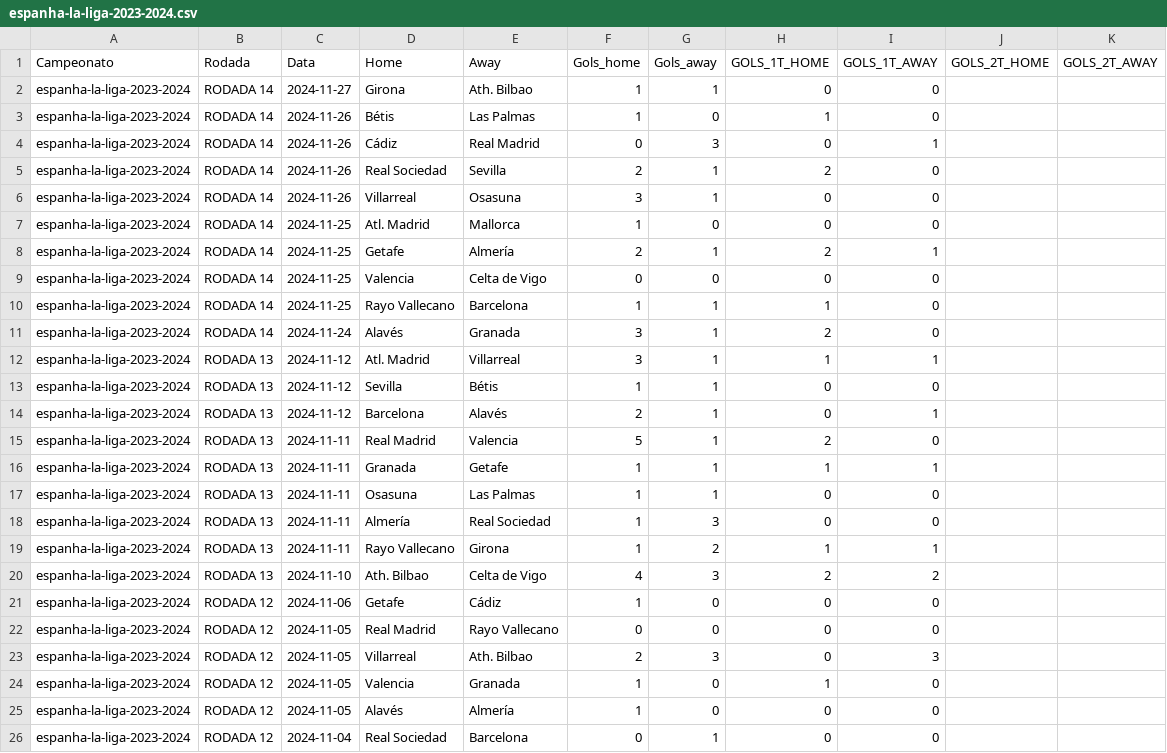
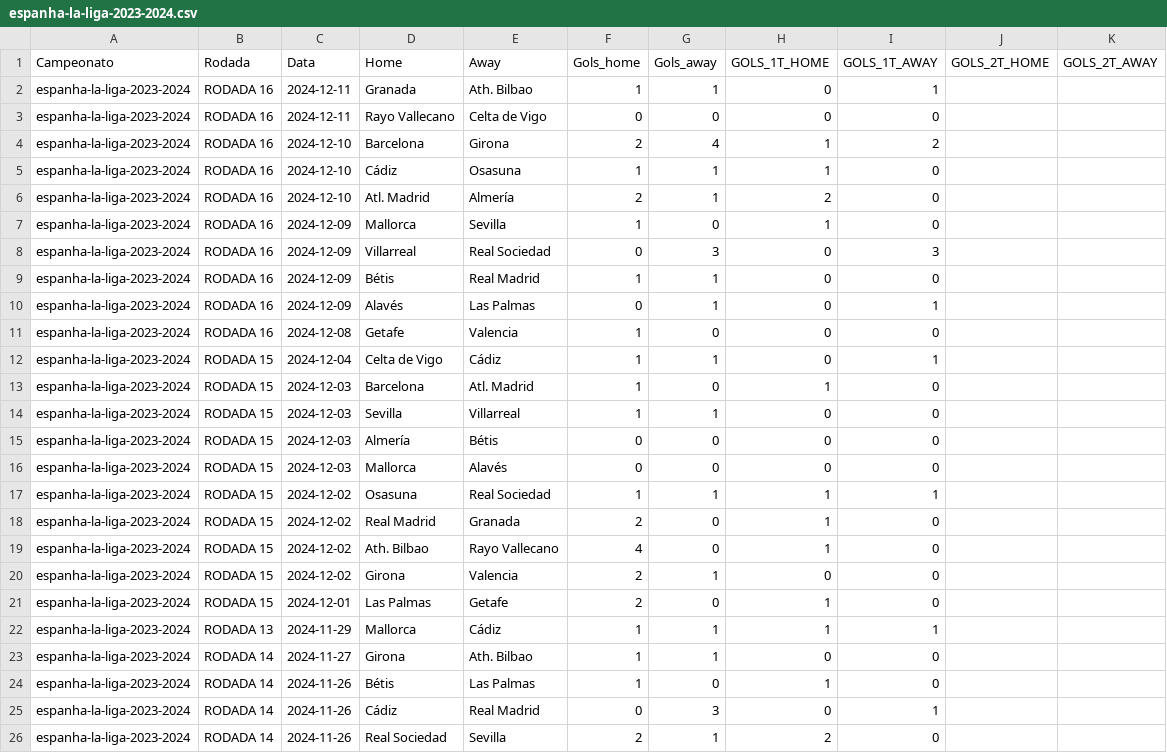
Before and after one commit to FerrerasRP/FootballData, a CSV file: data/raw/espanha-la-liga/em andamento/espanha-la-liga-2023-2024.csv, drawn as a sheet; only a part is shown; the shorter side is filled out with more unchanged rows; the diff names each change by its address in the sheet, - before the commit and + after, or states it on an @@ line.

```diff
--- a/data/raw/espanha-la-liga/em andamento/espanha-la-liga-2023-2024.csv
+++ b/data/raw/espanha-la-liga/em andamento/espanha-la-liga-2023-2024.csv
+row 2: espanha-la-liga-2023-2024 | RODADA 16 | 2024-12-11 | Granada | Ath. Bilbao | 1 | 1 | 0 | 1
+row 3: espanha-la-liga-2023-2024 | RODADA 16 | 2024-12-11 | Rayo Vallecano | Celta de Vigo | 0 | 0 | 0 | 0
+row 4: espanha-la-liga-2023-2024 | RODADA 16 | 2024-12-10 | Barcelona | Girona | 2 | 4 | 1 | 2
+row 5: espanha-la-liga-2023-2024 | RODADA 16 | 2024-12-10 | Cádiz | Osasuna | 1 | 1 | 1 | 0
+row 6: espanha-la-liga-2023-2024 | RODADA 16 | 2024-12-10 | Atl. Madrid | Almería | 2 | 1 | 2 | 0
+row 7: espanha-la-liga-2023-2024 | RODADA 16 | 2024-12-09 | Mallorca | Sevilla | 1 | 0 | 1 | 0
+row 8: espanha-la-liga-2023-2024 | RODADA 16 | 2024-12-09 | Villarreal | Real Sociedad | 0 | 3 | 0 | 3
+row 9: espanha-la-liga-2023-2024 | RODADA 16 | 2024-12-09 | Bétis | Real Madrid | 1 | 1 | 0 | 0
+row 10: espanha-la-liga-2023-2024 | RODADA 16 | 2024-12-09 | Alavés | Las Palmas | 0 | 1 | 0 | 1
+row 11: espanha-la-liga-2023-2024 | RODADA 16 | 2024-12-08 | Getafe | Valencia | 1 | 0 | 0 | 0
+row 12: espanha-la-liga-2023-2024 | RODADA 15 | 2024-12-04 | Celta de Vigo | Cádiz | 1 | 1 | 0 | 1
+row 13: espanha-la-liga-2023-2024 | RODADA 15 | 2024-12-03 | Barcelona | Atl. Madrid | 1 | 0 | 1 | 0
+row 14: espanha-la-liga-2023-2024 | RODADA 15 | 2024-12-03 | Sevilla | Villarreal | 1 | 1 | 0 | 0
+row 15: espanha-la-liga-2023-2024 | RODADA 15 | 2024-12-03 | Almería | Bétis | 0 | 0 | 0 | 0
+row 16: espanha-la-liga-2023-2024 | RODADA 15 | 2024-12-03 | Mallorca | Alavés | 0 | 0 | 0 | 0
+row 17: espanha-la-liga-2023-2024 | RODADA 15 | 2024-12-02 | Osasuna | Real Sociedad | 1 | 1 | 1 | 1
+row 18: espanha-la-liga-2023-2024 | RODADA 15 | 2024-12-02 | Real Madrid | Granada | 2 | 0 | 1 | 0
+row 19: espanha-la-liga-2023-2024 | RODADA 15 | 2024-12-02 | Ath. Bilbao | Rayo Vallecano | 4 | 0 | 1 | 0
+row 20: espanha-la-liga-2023-2024 | RODADA 15 | 2024-12-02 | Girona | Valencia | 2 | 1 | 0 | 0
+row 21: espanha-la-liga-2023-2024 | RODADA 15 | 2024-12-01 | Las Palmas | Getafe | 2 | 0 | 1 | 0
+row 22: espanha-la-liga-2023-2024 | RODADA 13 | 2024-11-29 | Mallorca | Cádiz | 1 | 1 | 1 | 1
```
Also changed, not shown: data/raw/alemanha-bundesliga/em andamento/alemanha-bundesliga-2023-2024.csv, data/raw/brasil-serie-a/finalizado/brasil-serie-a-2023.csv, 9 other files.
